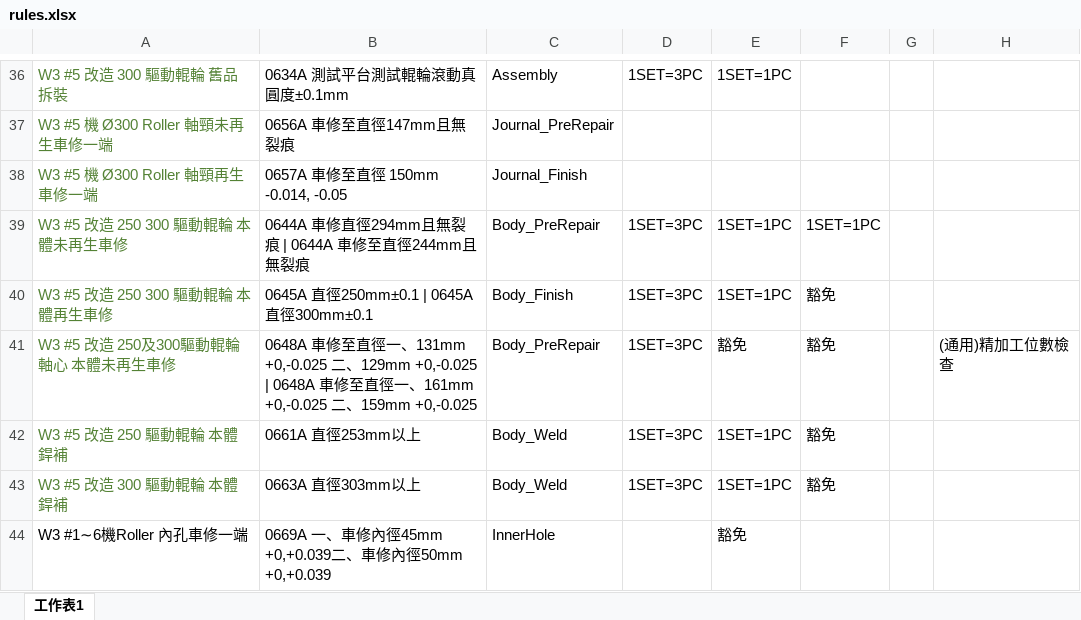
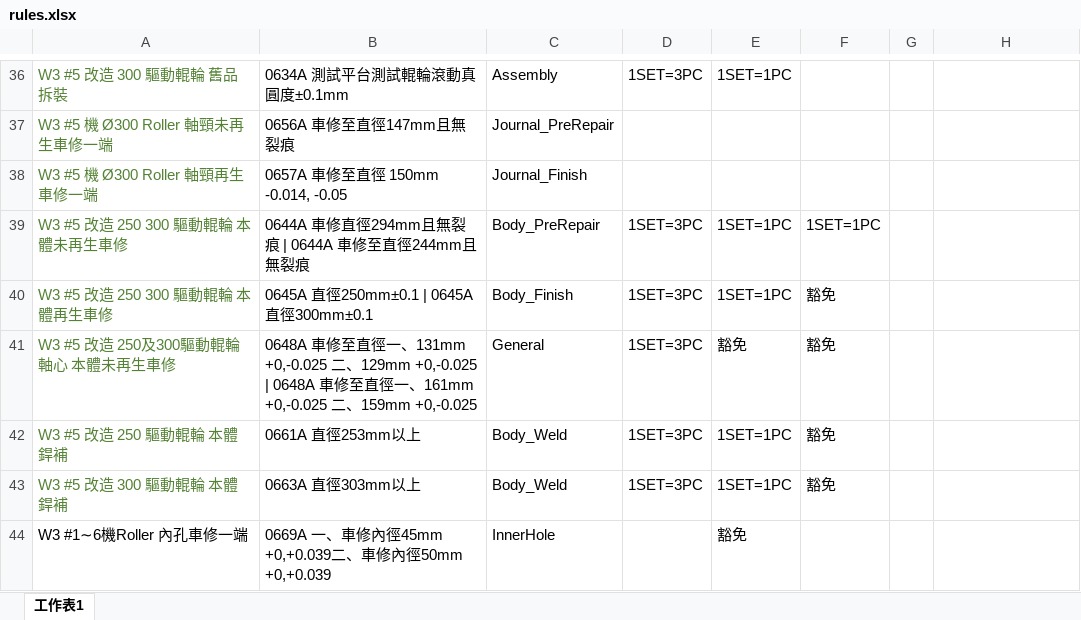
Before and after one commit to chiao0306/roll-check-app-v2, an Excel workbook: rules.xlsx, sheet 工作表1, drawn as a sheet; only a part is shown, gaps mark what is left out; values as stored, in another font and other column widths than the file's, no borders; the diff names each change by its address in the sheet, - before the commit and + after, or states it on an @@ line.

Commit message:
Add files via upload

```diff
--- a/rules.xlsx (sheet 工作表1)
+++ b/rules.xlsx (sheet 工作表1)
-C41: Body_PreRepair
+C41: General
-H41: (通用)精加工位數檢查
+H41: (empty)
```
